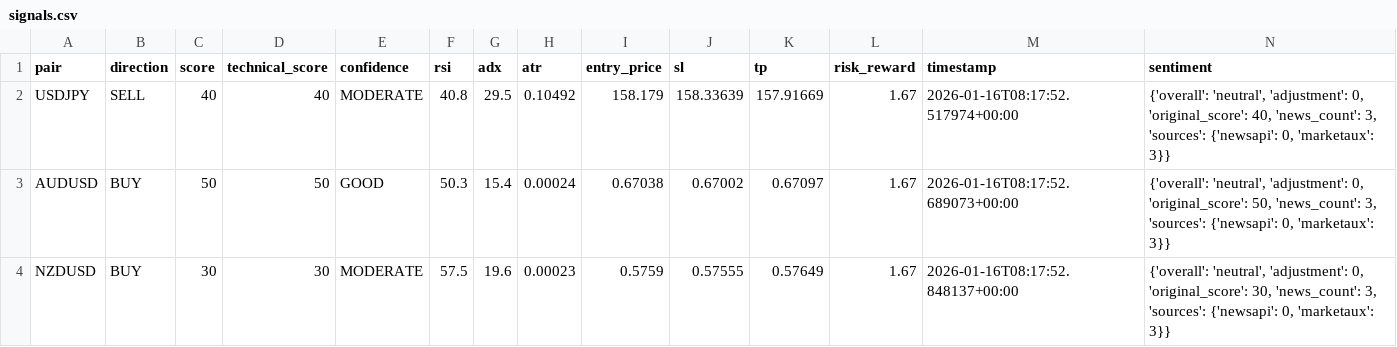
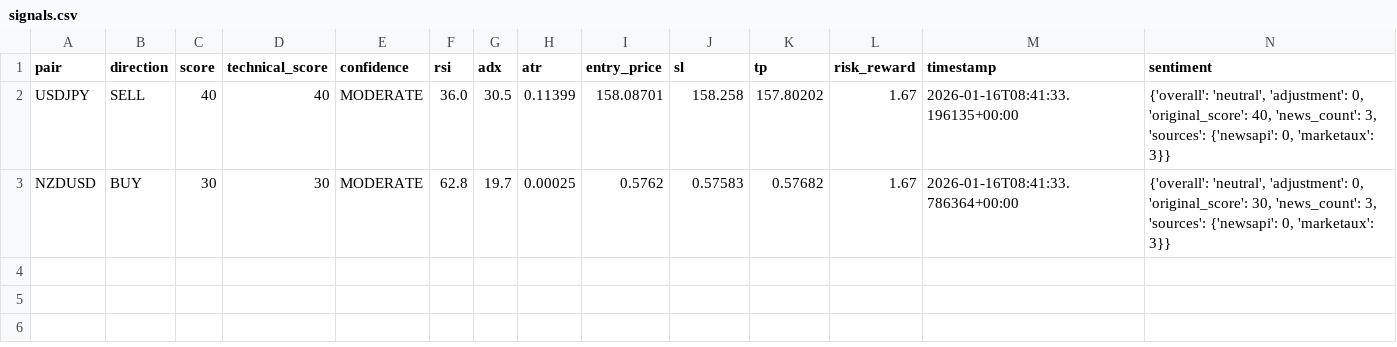
Before and after one commit to rahim-dotAI/forex-ai-models, a CSV file: signals.csv, drawn as a sheet.

```diff
--- a/signals.csv
+++ b/signals.csv
@@ -1,4 +1,3 @@
 pair,direction,score,technical_score,confidence,rsi,adx,atr,entry_price,sl,tp,risk_reward,timestamp,sentiment
-USDJPY,SELL,40,40,MODERATE,40.8,29.5,0.10492,158.179,158.33639,157.91669,1.67,2026-01-16T08:17:52.517974+00:00,"{'overall': 'neutral', 'adjustment': 0, 'original_score': 40, 'news_count': 3, 'sources': {'newsapi': 0, 'marketaux': 3}}"
-AUDUSD,BUY,50,50,GOOD,50.3,15.4,0.00024,0.67038,0.67002,0.67097,1.67,2026-01-16T08:17:52.689073+00:00,"{'overall': 'neutral', 'adjustment': 0, 'original_score': 50, 'news_count': 3, 'sources': {'newsapi': 0, 'marketaux': 3}}"
-NZDUSD,BUY,30,30,MODERATE,57.5,19.6,0.00023,0.5759,0.57555,0.57649,1.67,2026-01-16T08:17:52.848137+00:00,"{'overall': 'neutral', 'adjustment': 0, 'original_score': 30, 'news_count': 3, 'sources': {'newsapi': 0, 'marketaux': 3}}"
+USDJPY,SELL,40,40,MODERATE,36.0,30.5,0.11399,158.08701,158.258,157.80202,1.67,2026-01-16T08:41:33.196135+00:00,"{'overall': 'neutral', 'adjustment': 0, 'original_score': 40, 'news_count': 3, 'sources': {'newsapi': 0, 'marketaux': 3}}"
+NZDUSD,BUY,30,30,MODERATE,62.8,19.7,0.00025,0.5762,0.57583,0.57682,1.67,2026-01-16T08:41:33.786364+00:00,"{'overall': 'neutral', 'adjustment': 0, 'original_score': 30, 'news_count': 3, 'sources': {'newsapi': 0, 'marketaux': 3}}"
```
Also changed, not shown: 4 other files.
